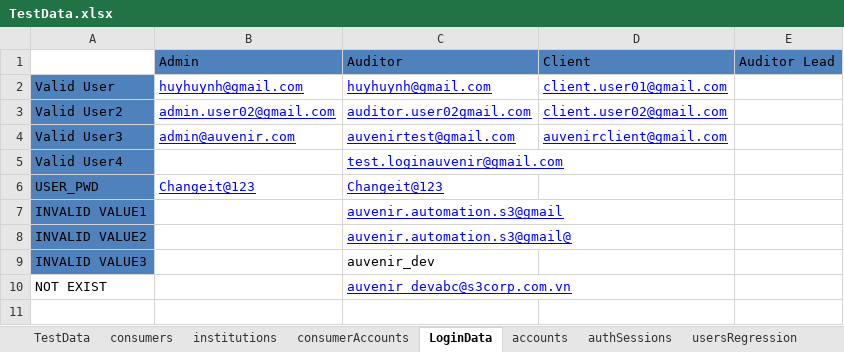
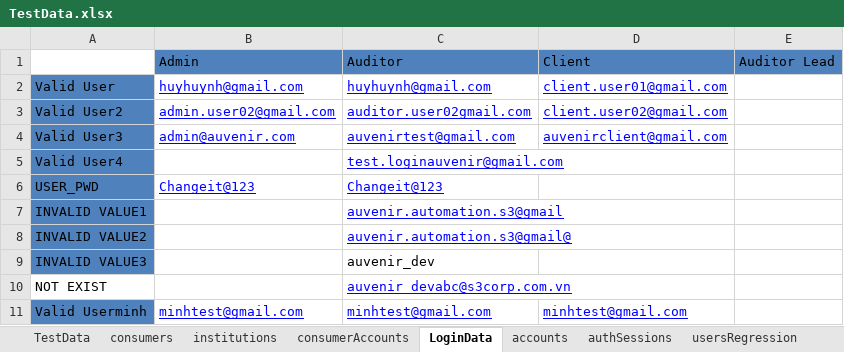
Before and after one commit to duongnguyendr/DataDriven, an Excel workbook: TestData.xlsx, sheet LoginData, drawn as a sheet; values as stored, in another font and other column widths than the file's, no borders; the diff names each change by its address in the sheet, - before the commit and + after, or states it on an @@ line.

Commit message:
TextData changed

```diff
--- a/TestData.xlsx (sheet LoginData)
+++ b/TestData.xlsx (sheet LoginData)
+row 11: Valid Userminh | minhtest@gmail.com | minhtest@gmail.com | minhtest@gmail.com
```
Also changed, not shown: sheet ForgotPassword, sheet SmokeTest.
